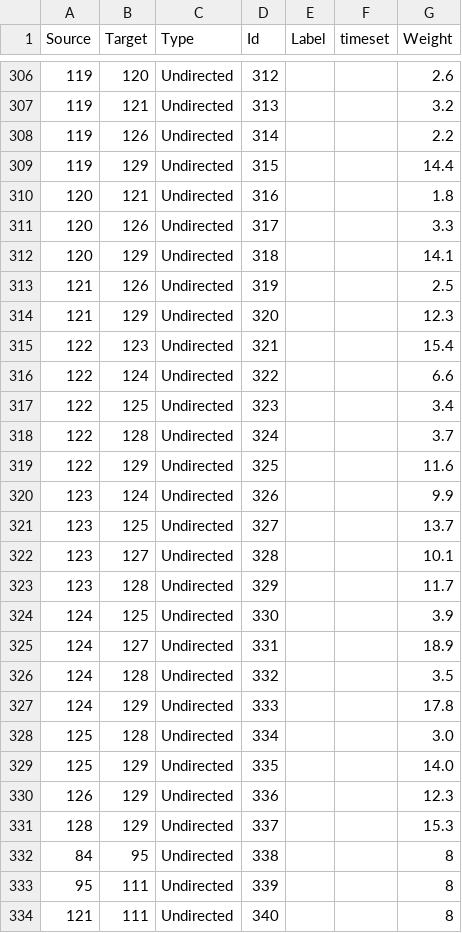
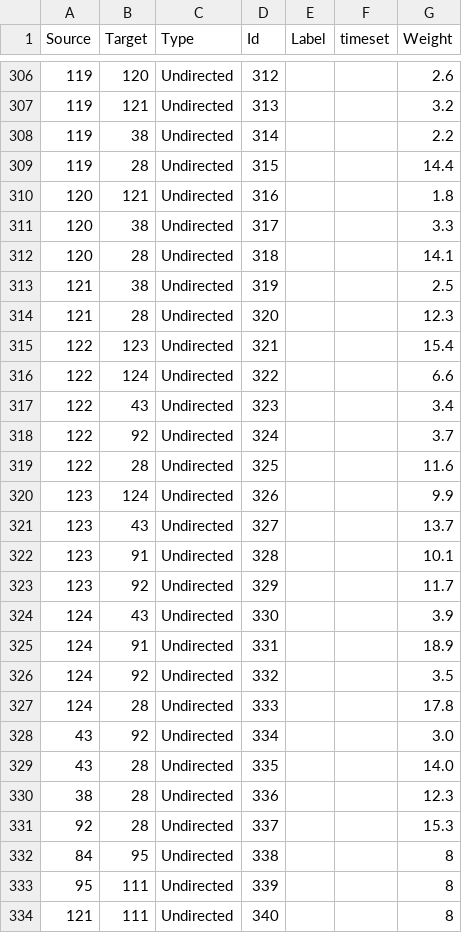
Before and after one commit to alessandrofurlan/projeto-cr, a CSV file: edges_completo.csv, drawn as a sheet; only a part is shown, gaps mark what is left out.

```diff
--- a/edges_completo.csv
+++ b/edges_completo.csv
@@ -307,26 +307,26 @@ Source,Target,Type,Id,Label,timeset,Weight
 119,121,Undirected,313,,,3.2
-119,126,Undirected,314,,,2.2
-119,129,Undirected,315,,,14.4
+119,38,Undirected,314,,,2.2
+119,28,Undirected,315,,,14.4
 120,121,Undirected,316,,,1.8
-120,126,Undirected,317,,,3.3
-120,129,Undirected,318,,,14.1
-121,126,Undirected,319,,,2.5
-121,129,Undirected,320,,,12.3
+120,38,Undirected,317,,,3.3
+120,28,Undirected,318,,,14.1
+121,38,Undirected,319,,,2.5
+121,28,Undirected,320,,,12.3
 122,123,Undirected,321,,,15.4
 122,124,Undirected,322,,,6.6
-122,125,Undirected,323,,,3.4
-122,128,Undirected,324,,,3.7
-122,129,Undirected,325,,,11.6
+122,43,Undirected,323,,,3.4
+122,92,Undirected,324,,,3.7
+122,28,Undirected,325,,,11.6
 123,124,Undirected,326,,,9.9
-123,125,Undirected,327,,,13.7
-123,127,Undirected,328,,,10.1
-123,128,Undirected,329,,,11.7
-124,125,Undirected,330,,,3.9
-124,127,Undirected,331,,,18.9
-124,128,Undirected,332,,,3.5
-124,129,Undirected,333,,,17.8
-125,128,Undirected,334,,,3.0
-125,129,Undirected,335,,,14.0
-126,129,Undirected,336,,,12.3
-128,129,Undirected,337,,,15.3
+123,43,Undirected,327,,,13.7
+123,91,Undirected,328,,,10.1
+123,92,Undirected,329,,,11.7
+124,43,Undirected,330,,,3.9
+124,91,Undirected,331,,,18.9
+124,92,Undirected,332,,,3.5
+124,28,Undirected,333,,,17.8
+43,92,Undirected,334,,,3.0
+43,28,Undirected,335,,,14.0
+38,28,Undirected,336,,,12.3
+92,28,Undirected,337,,,15.3
 84,95,Undirected,338,,,8
```
Also changed, not shown: nodes_completo.csv, 1 other file.
